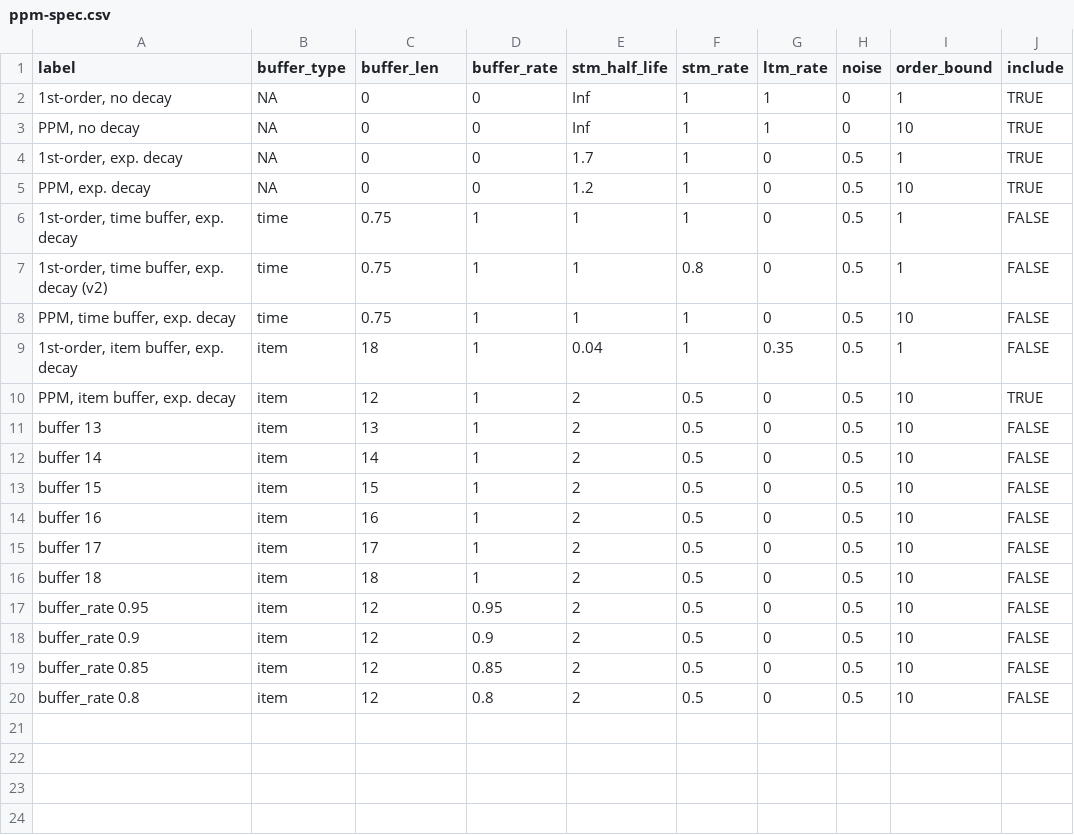
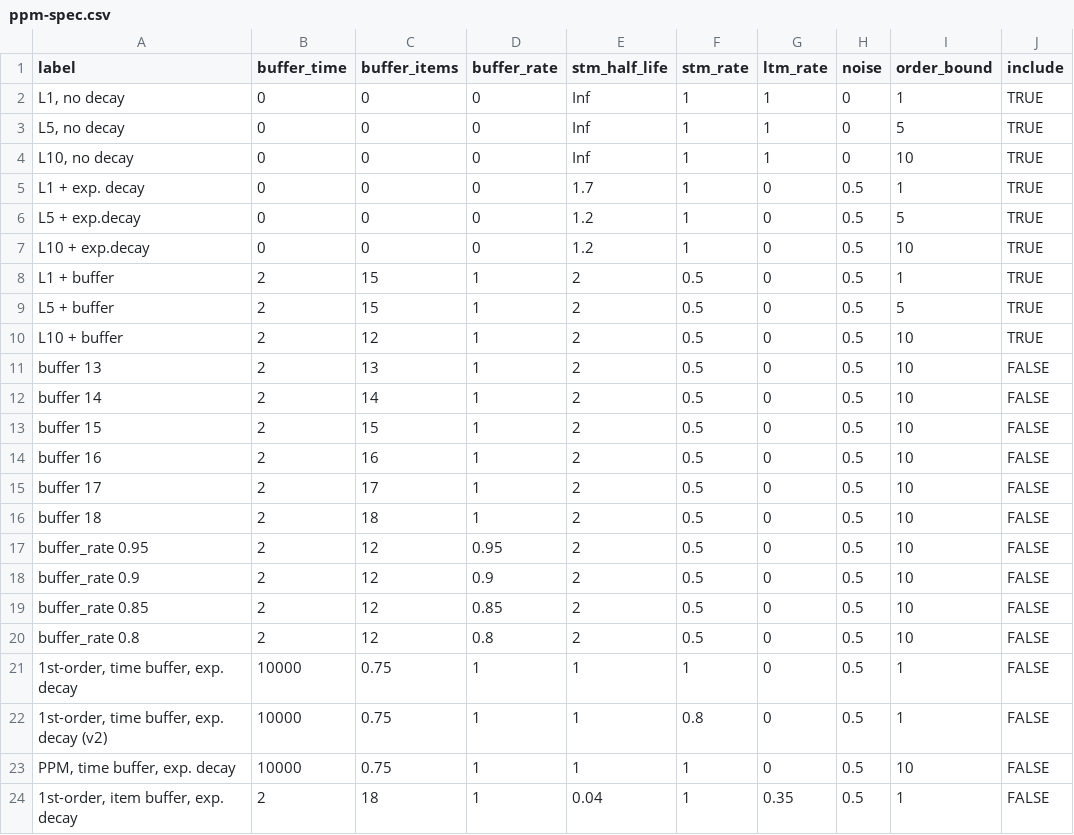
Before and after one commit to pmcharrison/pdec-analysis-2, a CSV file: input/ppm-spec.csv, drawn as a sheet.

Commit message:
Reorganising ppm spec

```diff
--- a/input/ppm-spec.csv
+++ b/input/ppm-spec.csv
@@ -1,20 +1,24 @@
-label,buffer_type,buffer_len,buffer_rate,stm_half_life,stm_rate,ltm_rate,noise,order_bound,include
-"1st-order, no decay",NA,0,0,Inf,1,1,0,1,TRUE
-"PPM, no decay",NA,0,0,Inf,1,1,0,10,TRUE
-"1st-order, exp. decay",NA,0,0,1.7,1,0,0.5,1,TRUE
-"PPM, exp. decay",NA,0,0,1.2,1,0,0.5,10,TRUE
-"1st-order, time buffer, exp. decay",time,0.75,1,1,1,0,0.5,1,FALSE
-"1st-order, time buffer, exp. decay (v2)",time,0.75,1,1,0.8,0,0.5,1,FALSE
-"PPM, time buffer, exp. decay",time,0.75,1,1,1,0,0.5,10,FALSE
-"1st-order, item buffer, exp. decay",item,18,1,0.04,1,0.35,0.5,1,FALSE
-"PPM, item buffer, exp. decay",item,12,1,2,0.5,0,0.5,10,TRUE
-buffer 13,item,13,1,2,0.5,0,0.5,10,FALSE
-buffer 14,item,14,1,2,0.5,0,0.5,10,FALSE
-buffer 15,item,15,1,2,0.5,0,0.5,10,FALSE
-buffer 16,item,16,1,2,0.5,0,0.5,10,FALSE
-buffer 17,item,17,1,2,0.5,0,0.5,10,FALSE
-buffer 18,item,18,1,2,0.5,0,0.5,10,FALSE
-buffer_rate 0.95,item ,12,0.95,2,0.5,0,0.5,10,FALSE
-buffer_rate 0.9,item ,12,0.9,2,0.5,0,0.5,10,FALSE
-buffer_rate 0.85,item ,12,0.85,2,0.5,0,0.5,10,FALSE
-buffer_rate 0.8,item ,12,0.8,2,0.5,0,0.5,10,FALSE
+label,buffer_time,buffer_items,buffer_rate,stm_half_life,stm_rate,ltm_rate,noise,order_bound,include
+"L1, no decay",0,0,0,Inf,1,1,0,1,TRUE
+"L5, no decay",0,0,0,Inf,1,1,0,5,TRUE
+"L10, no decay",0,0,0,Inf,1,1,0,10,TRUE
+L1 + exp. decay,0,0,0,1.7,1,0,0.5,1,TRUE
+L5 + exp.decay,0,0,0,1.2,1,0,0.5,5,TRUE
+L10 + exp.decay,0,0,0,1.2,1,0,0.5,10,TRUE
+L1 + buffer,2,15,1,2,0.5,0,0.5,1,TRUE
+L5 + buffer,2,15,1,2,0.5,0,0.5,5,TRUE
+L10 + buffer,2,12,1,2,0.5,0,0.5,10,TRUE
+buffer 13,2,13,1,2,0.5,0,0.5,10,FALSE
+buffer 14,2,14,1,2,0.5,0,0.5,10,FALSE
+buffer 15,2,15,1,2,0.5,0,0.5,10,FALSE
+buffer 16,2,16,1,2,0.5,0,0.5,10,FALSE
+buffer 17,2,17,1,2,0.5,0,0.5,10,FALSE
+buffer 18,2,18,1,2,0.5,0,0.5,10,FALSE
+buffer_rate 0.95,2,12,0.95,2,0.5,0,0.5,10,FALSE
+buffer_rate 0.9,2,12,0.9,2,0.5,0,0.5,10,FALSE
+buffer_rate 0.85,2,12,0.85,2,0.5,0,0.5,10,FALSE
+buffer_rate 0.8,2,12,0.8,2,0.5,0,0.5,10,FALSE
+"1st-order, time buffer, exp. decay",10000,0.75,1,1,1,0,0.5,1,FALSE
+"1st-order, time buffer, exp. decay (v2)",10000,0.75,1,1,0.8,0,0.5,1,FALSE
+"PPM, time buffer, exp. decay",10000,0.75,1,1,1,0,0.5,10,FALSE
+"1st-order, item buffer, exp. decay",2,18,1,0.04,1,0.35,0.5,1,FALSE
```
